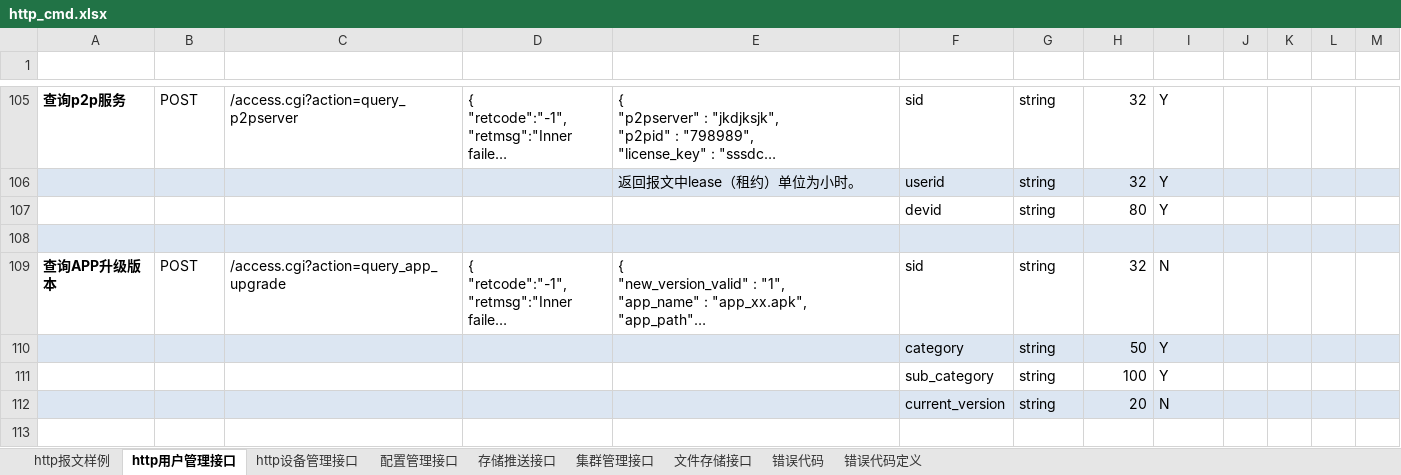
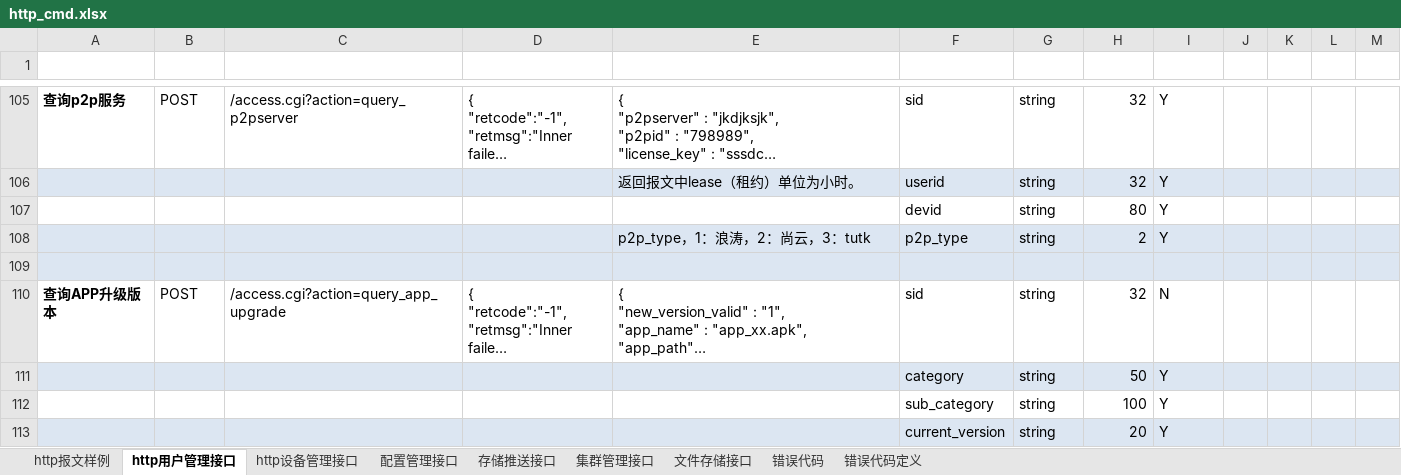
Before and after one commit to GSIL-Monitor/aicode, an Excel workbook: script/http_cmd.xlsx, sheet http用户管理接口, drawn as a sheet; only a part is shown, gaps mark what is left out; long unchanged cells end in …; values as stored, in another font and other column widths than the file's, no borders; table styles not drawn; removed rows and columns are numbered as before the commit, all else as after; the diff covers the shown part only; the diff names each change by its address in the sheet, - before the commit and + after, or states it on an @@ line.

```diff
--- a/script/http_cmd.xlsx (sheet http用户管理接口)
+++ b/script/http_cmd.xlsx (sheet http用户管理接口)
+row 108:  |  |  |  | p2p_type，1：浪涛，2：尚云，3：tutk | p2p_type | string | 2 | Y
-I113 (是否必选): N
+I113 (是否必选): Y
-row 113: (empty)
```
Also changed, not shown: 6 removed rows, 13 hidden or unhidden rows and cell formats elsewhere in this sheet, sheet http设备管理接口, 19 other files.
